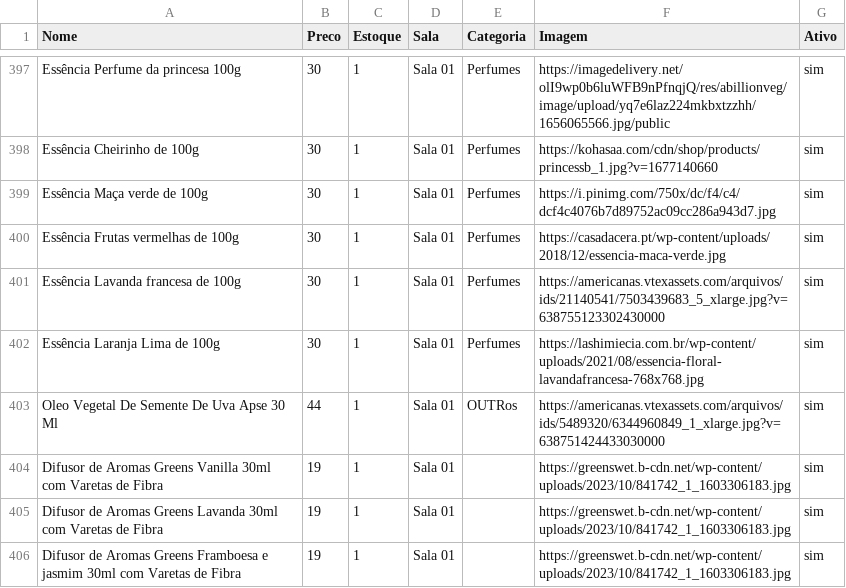
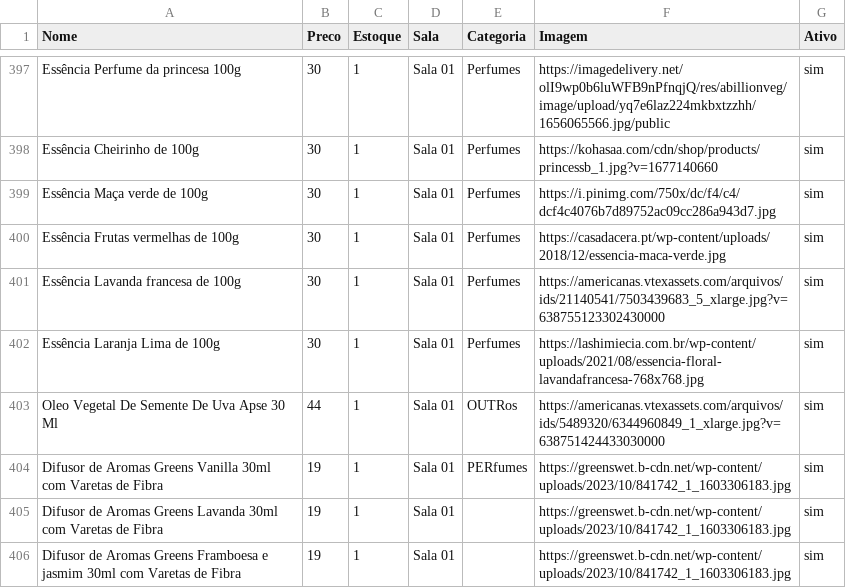
Before and after one commit to lojinhadd/loja, a CSV file: data.csv, drawn as a sheet; only a part is shown, gaps mark what is left out.

Commit message:
Auto-sync: planilha atualizada

```diff
--- a/data.csv
+++ b/data.csv
@@ -403,3 +403,3 @@ Essência Laranja Lima de 100g,30,1,Sala 01,Perfumes,https://lashimiecia.com.br/
 Oleo Vegetal De Semente De Uva Apse 30 Ml,44,1,Sala 01,OUTRos,https://americanas.vtexassets.com/arquivos/ids/5489320/6344960849_1_xlarge.jpg?v=638751424433030000,sim
-Difusor de Aromas Greens Vanilla 30ml com Varetas de Fibra,19,1,Sala 01,,https://greenswet.b-cdn.net/wp-content/uploads/2023/10/841742_1_1603306183.jpg,sim
+Difusor de Aromas Greens Vanilla 30ml com Varetas de Fibra,19,1,Sala 01,PERfumes,https://greenswet.b-cdn.net/wp-content/uploads/2023/10/841742_1_1603306183.jpg,sim
 Difusor de Aromas Greens Lavanda 30ml com Varetas de Fibra,19,1,Sala 01,,https://greenswet.b-cdn.net/wp-content/uploads/2023/10/841742_1_1603306183.jpg,sim
```
